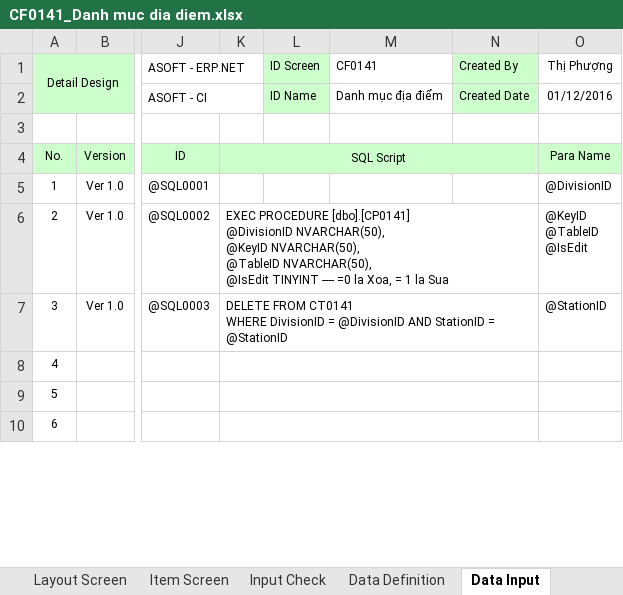
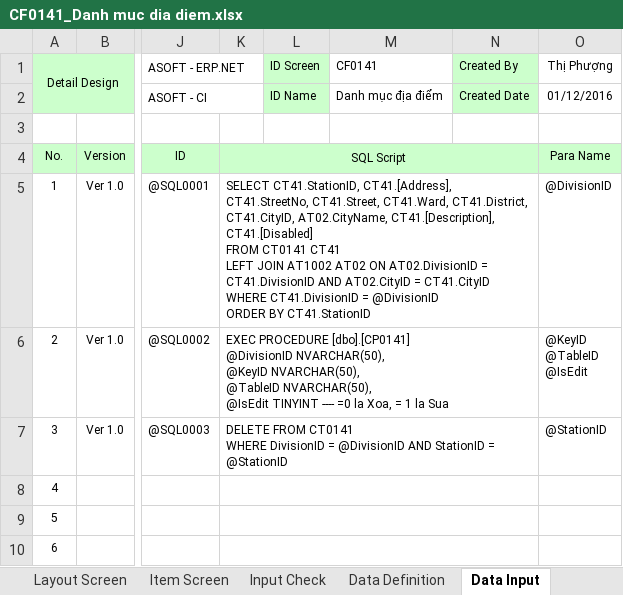
Before and after one commit to ASOFT-Solution/asoft-test-svn, an Excel workbook: 2015/201512/10_DOCUMENT/13_DETAIL_DESIGN/Danh muc dia diem/CF0141_Danh muc dia diem.xlsx, sheet Data Input, drawn as a sheet; only a part is shown, gaps mark what is left out; values as stored, in another font and other column widths than the file's, no borders; ↵ is a line break in a cell; the diff names each change by its address in the sheet, - before the commit and + after, or states it on an @@ line.

Commit message:
Chỉnh sửa lại store và Data input của danh muc địa điểm

```diff
--- a/2015/201512/10_DOCUMENT/13_DETAIL_DESIGN/Danh muc dia diem/CF0141_Danh muc dia diem.xlsx (sheet Data Input)
+++ b/2015/201512/10_DOCUMENT/13_DETAIL_DESIGN/Danh muc dia diem/CF0141_Danh muc dia diem.xlsx (sheet Data Input)
-K5: (empty)
+K5: SELECT CT41.StationID, CT41.[Address], CT41.StreetNo, CT41.Street, CT41.Ward, CT41.District, CT41.CityID, AT02.CityName, CT41.[Description], CT41.[Disabled] ↵ FROM CT0141 CT41 ↵ LEFT JOIN AT1002 AT02 ON AT02.DivisionID = CT41.DivisionID AND AT02.CityID = CT41.CityID ↵ WHERE CT41.DivisionID = @DivisionID ↵ ORDER BY CT41.StationID
+K5:N5 merged
```
Also changed, not shown: 1 other file.
